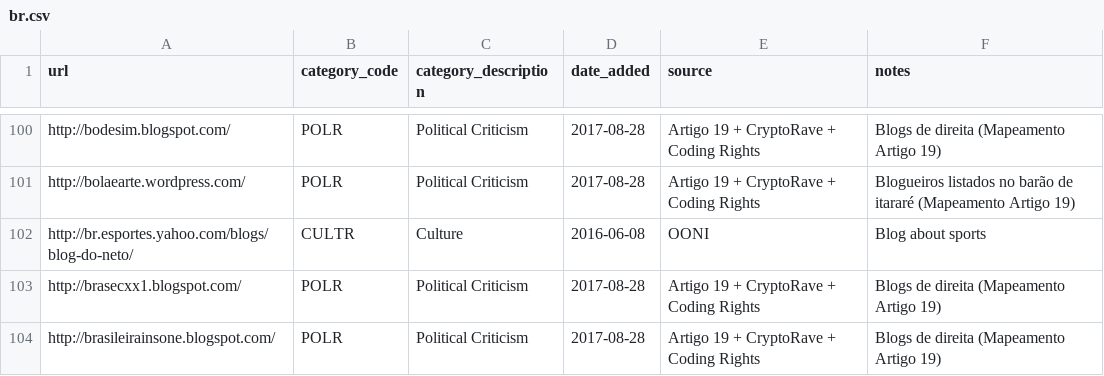
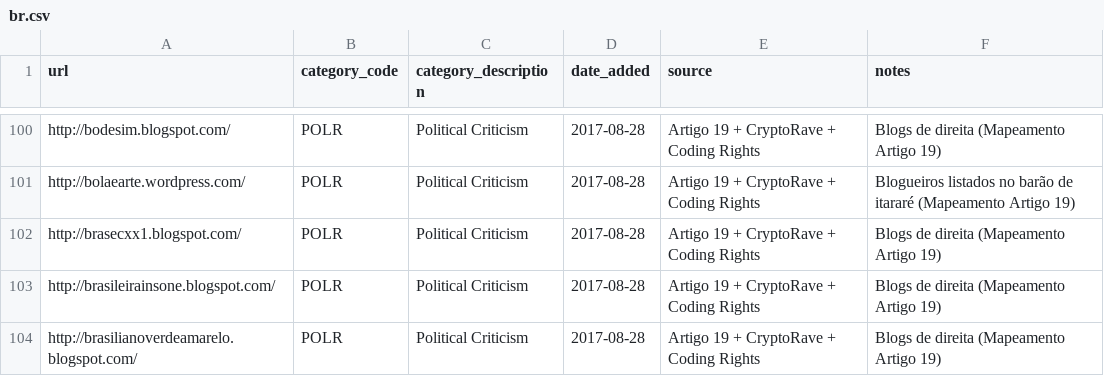
Before and after one commit to ooni/test-lists, a CSV file: lists/br.csv, drawn as a sheet; only a part is shown, gaps mark what is left out; the shorter side is filled out with more unchanged rows; the diff names each change by its address in the sheet, - before the commit and + after, or states it on an @@ line.

Commit message:
Deleted

```diff
--- a/lists/br.csv
+++ b/lists/br.csv
-row 102: http://br.esportes.yahoo.com/blogs/blog-do-neto/ | CULTR | Culture | 2016-06-08 | OONI | Blog about sports
```
